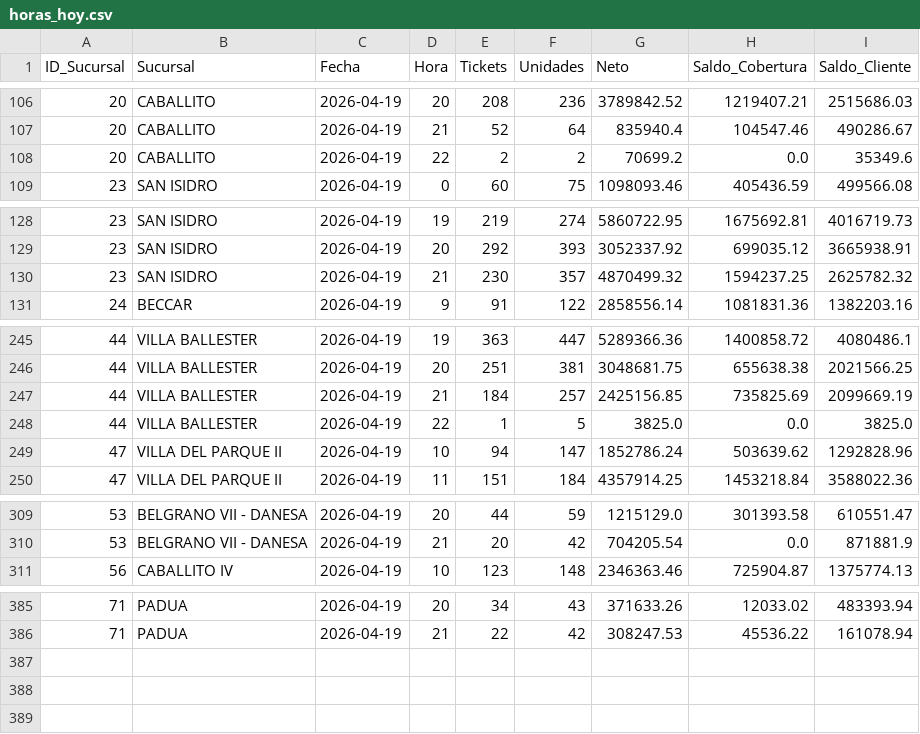
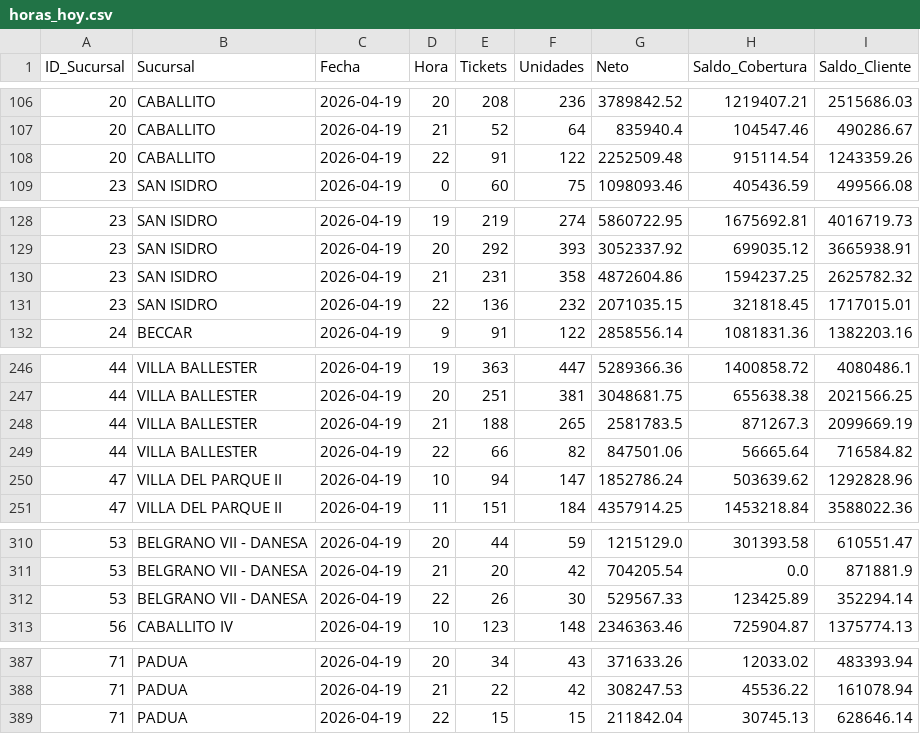
Before and after one commit to mmaiolofarmaplus-stack/screen-rotator-react, a CSV file: public/data/horas_hoy.csv, drawn as a sheet; only a part is shown, gaps mark what is left out.

```diff
--- a/public/data/horas_hoy.csv
+++ b/public/data/horas_hoy.csv
@@ -107,3 +107,3 @@
 20,CABALLITO,2026-04-19,21,52,64,835940.4,104547.46,490286.67
-20,CABALLITO,2026-04-19,22,2,2,70699.2,0.0,35349.6
+20,CABALLITO,2026-04-19,22,91,122,2252509.48,915114.54,1243359.26
 23,SAN ISIDRO,2026-04-19,0,60,75,1098093.46,405436.59,499566.08
@@ -129,3 +129,4 @@
 23,SAN ISIDRO,2026-04-19,20,292,393,3052337.92,699035.12,3665938.91
-23,SAN ISIDRO,2026-04-19,21,230,357,4870499.32,1594237.25,2625782.32
+23,SAN ISIDRO,2026-04-19,21,231,358,4872604.86,1594237.25,2625782.32
+23,SAN ISIDRO,2026-04-19,22,136,232,2071035.15,321818.45,1717015.01
 24,BECCAR,2026-04-19,9,91,122,2858556.14,1081831.36,1382203.16
@@ -246,4 +247,4 @@
 44,VILLA BALLESTER,2026-04-19,20,251,381,3048681.75,655638.38,2021566.25
-44,VILLA BALLESTER,2026-04-19,21,184,257,2425156.85,735825.69,2099669.19
-44,VILLA BALLESTER,2026-04-19,22,1,5,3825.0,0.0,3825.0
+44,VILLA BALLESTER,2026-04-19,21,188,265,2581783.5,871267.3,2099669.19
+44,VILLA BALLESTER,2026-04-19,22,66,82,847501.06,56665.64,716584.82
 47,VILLA DEL PARQUE II,2026-04-19,10,94,147,1852786.24,503639.62,1292828.96
@@ -310,2 +311,3 @@
 53,BELGRANO VII - DANESA,2026-04-19,21,20,42,704205.54,0.0,871881.9
+53,BELGRANO VII - DANESA,2026-04-19,22,26,30,529567.33,123425.89,352294.14
 56,CABALLITO IV,2026-04-19,10,123,148,2346363.46,725904.87,1375774.13
@@ -386 +388,2 @@
 71,PADUA,2026-04-19,21,22,42,308247.53,45536.22,161078.94
+71,PADUA,2026-04-19,22,15,15,211842.04,30745.13,628646.14
```
Also changed, not shown: public/data/base_conocimiento.csv.
